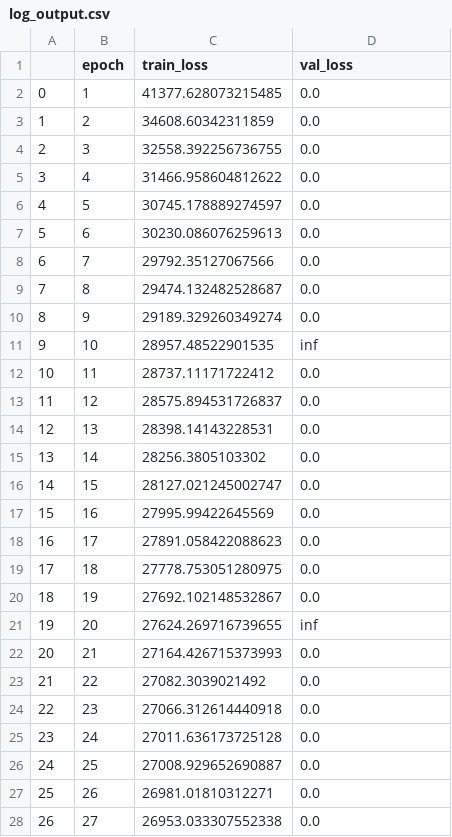
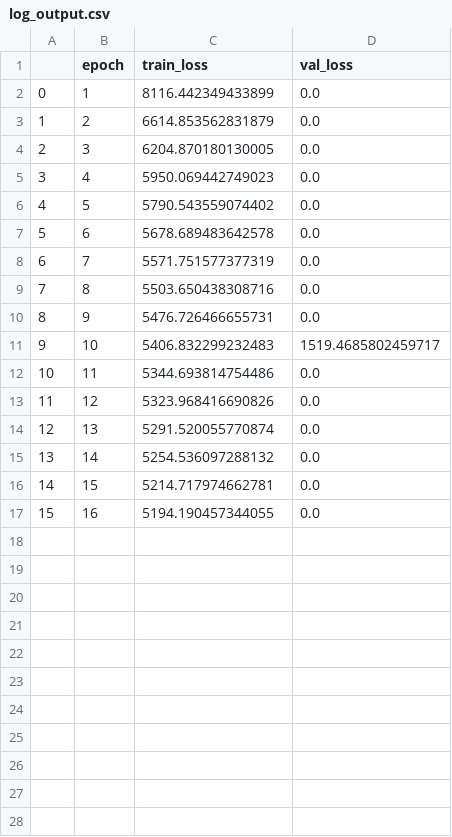
Before and after one commit to kentaroy47/efficientdet.pytorch, a CSV file: log_output.csv, drawn as a sheet; only a part is shown; the diff covers the shown part only.

```diff
--- a/log_output.csv
+++ b/log_output.csv
@@ -1,28 +1,17 @@
 ,epoch,train_loss,val_loss
-0,1,41377.628073215485,0.0
-1,2,34608.60342311859,0.0
-2,3,32558.392256736755,0.0
-3,4,31466.958604812622,0.0
-4,5,30745.178889274597,0.0
-5,6,30230.086076259613,0.0
-6,7,29792.35127067566,0.0
-7,8,29474.132482528687,0.0
-8,9,29189.329260349274,0.0
-9,10,28957.48522901535,inf
-10,11,28737.11171722412,0.0
-11,12,28575.894531726837,0.0
-12,13,28398.14143228531,0.0
-13,14,28256.3805103302,0.0
-14,15,28127.021245002747,0.0
-15,16,27995.99422645569,0.0
-16,17,27891.058422088623,0.0
-17,18,27778.753051280975,0.0
-18,19,27692.102148532867,0.0
-19,20,27624.269716739655,inf
-20,21,27164.426715373993,0.0
-21,22,27082.3039021492,0.0
-22,23,27066.312614440918,0.0
-23,24,27011.636173725128,0.0
-24,25,27008.929652690887,0.0
-25,26,26981.01810312271,0.0
-26,27,26953.033307552338,0.0
+0,1,8116.442349433899,0.0
+1,2,6614.853562831879,0.0
+2,3,6204.870180130005,0.0
+3,4,5950.069442749023,0.0
+4,5,5790.543559074402,0.0
+5,6,5678.689483642578,0.0
+6,7,5571.751577377319,0.0
+7,8,5503.650438308716,0.0
+8,9,5476.726466655731,0.0
+9,10,5406.832299232483,1519.4685802459717
+10,11,5344.693814754486,0.0
+11,12,5323.968416690826,0.0
+12,13,5291.520055770874,0.0
+13,14,5254.536097288132,0.0
+14,15,5214.717974662781,0.0
+15,16,5194.190457344055,0.0
```
Also changed, not shown: 24 removed rows elsewhere in this file, 5 other files.
